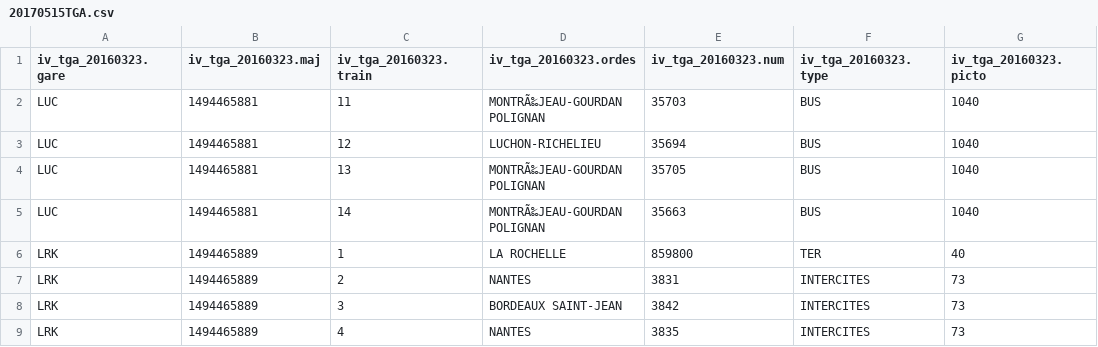
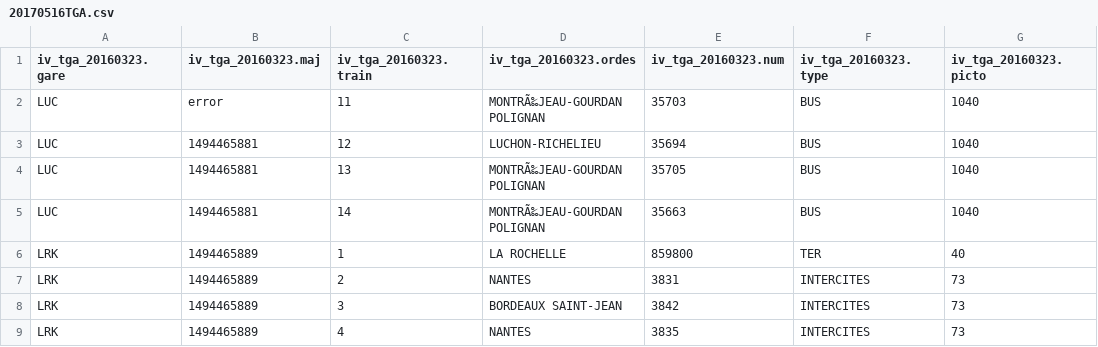
Before and after one commit to lucienfregosi/PPIV, a CSV file: landing/ppiv/work/20170516TGA.csv (was landing/ppiv/work/20170515TGA.csv), drawn as a sheet; only a part is shown; the diff names each change by its address in the sheet, - before the commit and + after, or states it on an @@ line.

```diff
--- a/landing/ppiv/work/20170515TGA.csv
+++ b/landing/ppiv/work/20170516TGA.csv
-B2 (iv_tga_20160323.maj): 1494465881
+B2 (iv_tga_20160323.maj): error
```
Also changed, not shown: gold/ppiv/20170516gold/ppiv/_TGA_20170516/part-00000-3fda1f0d-b598-42c0-951d-541225001dd6.csv, refinery/ppiv/20170516refinery/ppiv/_TGA_20170516/part-00000-336c62cf-f40d-46e6-a500-762a8e62c875.csv, 15 other files.
